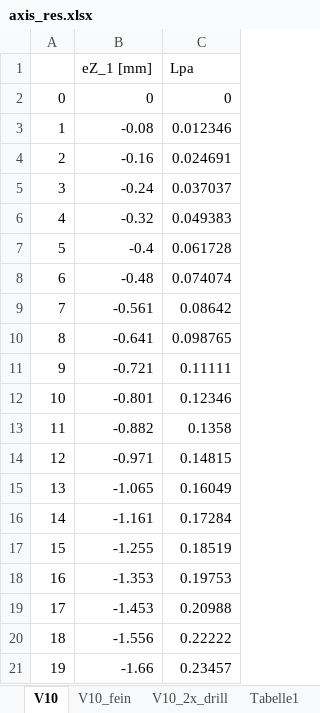
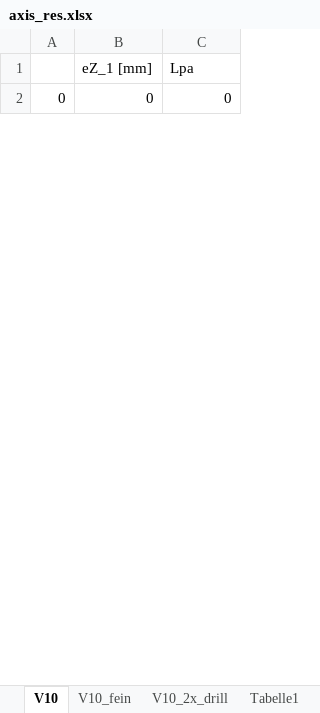
Before and after one commit to PascalGitz/masterthesis, an Excel workbook: calc/axis_res.xlsx, sheet V10, drawn as a sheet; only a part is shown; values as stored, in another font and other column widths than the file's, no borders; removed rows and columns are numbered as before the commit, all else as after; the diff covers the shown part only; the diff names each change by its address in the sheet, - before the commit and + after, or states it on an @@ line.

```diff
--- a/calc/axis_res.xlsx (sheet V10)
+++ b/calc/axis_res.xlsx (sheet V10)
-row 3: 1 | -0.08 | 0.012346
-row 4: 2 | -0.16 | 0.024691
-row 5: 3 | -0.24 | 0.037037
-row 6: 4 | -0.32 | 0.049383
-row 7: 5 | -0.4 | 0.061728
-row 8: 6 | -0.48 | 0.074074
-row 9: 7 | -0.561 | 0.08642
-row 10: 8 | -0.641 | 0.098765
-row 11: 9 | -0.721 | 0.11111
-row 12: 10 | -0.801 | 0.12346
-row 13: 11 | -0.882 | 0.1358
-row 14: 12 | -0.971 | 0.14815
-row 15: 13 | -1.065 | 0.16049
-row 16: 14 | -1.161 | 0.17284
-row 17: 15 | -1.255 | 0.18519
-row 18: 16 | -1.353 | 0.19753
-row 19: 17 | -1.453 | 0.20988
-row 20: 18 | -1.556 | 0.22222
-row 21: 19 | -1.66 | 0.23457
```
Also changed, not shown: 35 added rows and 51 removed rows elsewhere in this sheet, 43 other files.
